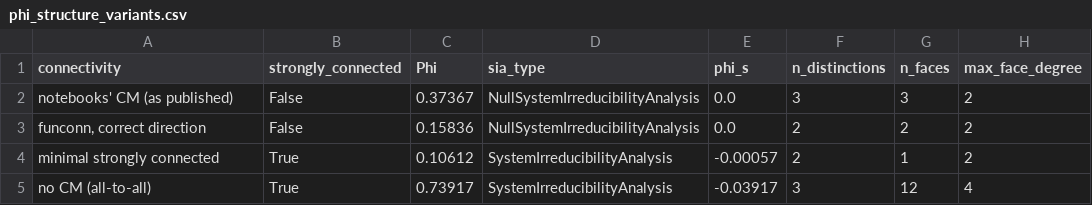
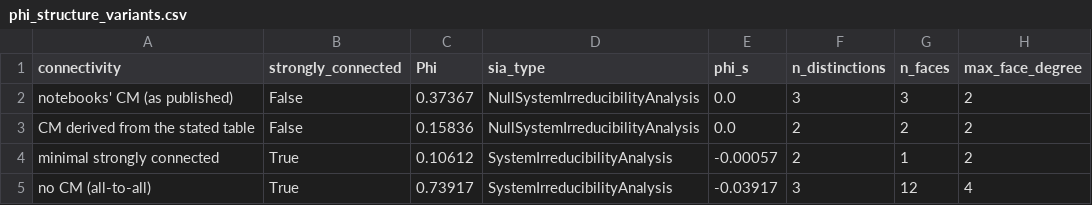
Before and after one commit to maierav/iit4-celegans-phi-structure, a CSV file: results/phi_structure_variants.csv, drawn as a sheet.

```diff
--- a/results/phi_structure_variants.csv
+++ b/results/phi_structure_variants.csv
@@ -2,3 +2,3 @@ connectivity,strongly_connected,Phi,sia_type,phi_s,n_distinctions,n_faces,max_fa
 notebooks' CM (as published),False,0.37367,NullSystemIrreducibilityAnalysis,0.0,3,3,2
-"funconn, correct direction",False,0.15836,NullSystemIrreducibilityAnalysis,0.0,2,2,2
+CM derived from the stated table,False,0.15836,NullSystemIrreducibilityAnalysis,0.0,2,2,2
 minimal strongly connected,True,0.10612,SystemIrreducibilityAnalysis,-0.00057,2,1,2
```
Also changed, not shown: results/audit_findings.csv, 7 other files.
